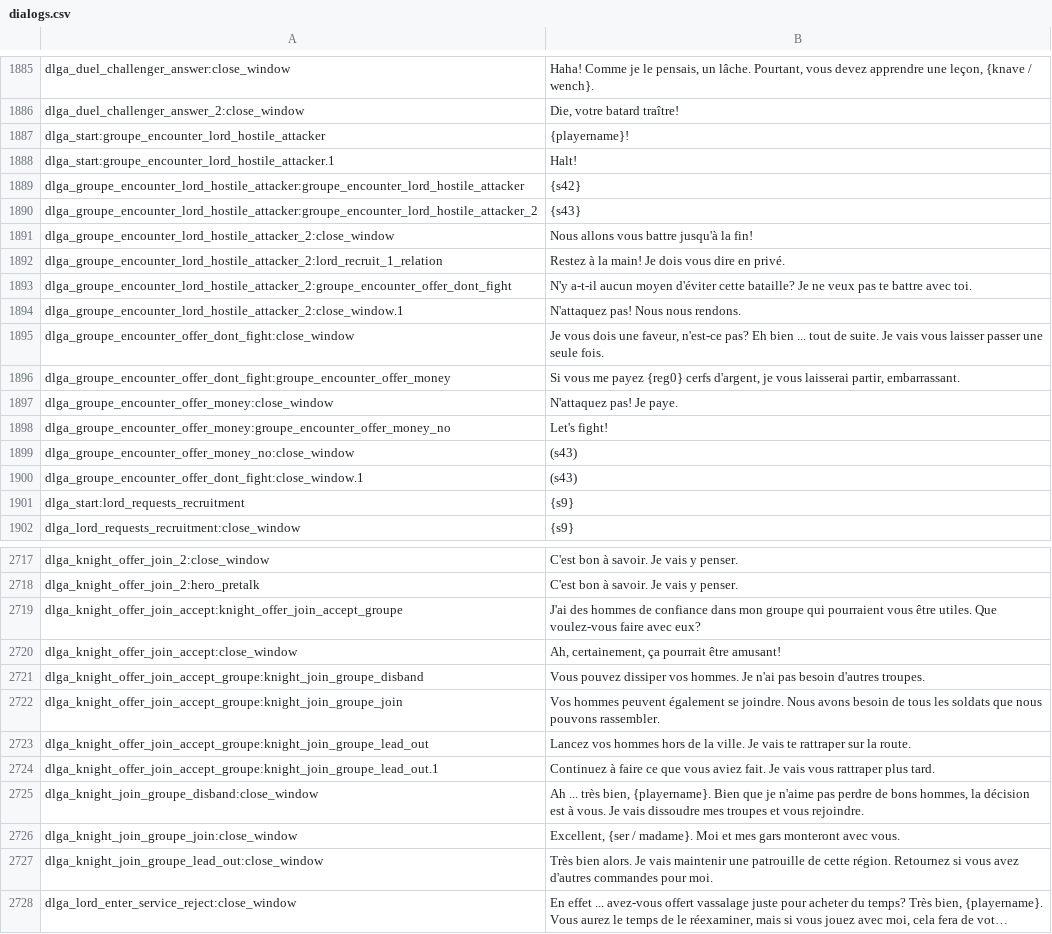
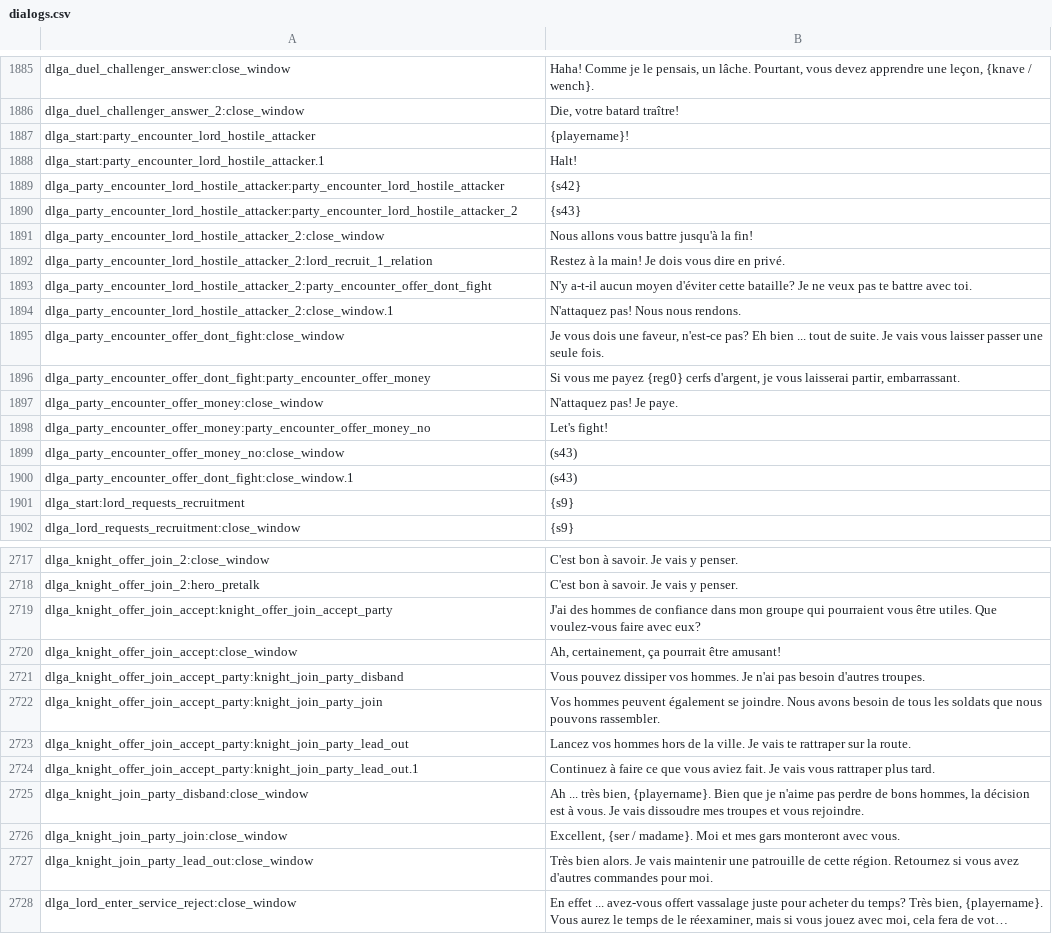
Before and after one commit to Maxgoods62/A-World-of-Ice-and-Fire-Traduction-FR-Mount-and-Blade-Warband, a CSV file: fr/dialogs.csv, drawn as a sheet; only a part is shown, gaps mark what is left out; long unchanged cells end in …; the diff covers the shown part only; the diff names each change by its address in the sheet, - before the commit and + after, or states it on an @@ line.

```diff
--- a/fr/dialogs.csv
+++ b/fr/dialogs.csv
-A1887: dlga_start:groupe_encounter_lord_hostile_attacker
+A1887: dlga_start:party_encounter_lord_hostile_attacker
-A1888: dlga_start:groupe_encounter_lord_hostile_attacker.1
+A1888: dlga_start:party_encounter_lord_hostile_attacker.1
-A1889: dlga_groupe_encounter_lord_hostile_attacker:groupe_encounter_lord_hostile_attacker
+A1889: dlga_party_encounter_lord_hostile_attacker:party_encounter_lord_hostile_attacker
-A1890: dlga_groupe_encounter_lord_hostile_attacker:groupe_encounter_lord_hostile_attacker_2
+A1890: dlga_party_encounter_lord_hostile_attacker:party_encounter_lord_hostile_attacker_2
-A1891: dlga_groupe_encounter_lord_hostile_attacker_2:close_window
+A1891: dlga_party_encounter_lord_hostile_attacker_2:close_window
-A1892: dlga_groupe_encounter_lord_hostile_attacker_2:lord_recruit_1_relation
+A1892: dlga_party_encounter_lord_hostile_attacker_2:lord_recruit_1_relation
-A1893: dlga_groupe_encounter_lord_hostile_attacker_2:groupe_encounter_offer_dont_fight
+A1893: dlga_party_encounter_lord_hostile_attacker_2:party_encounter_offer_dont_fight
-A1894: dlga_groupe_encounter_lord_hostile_attacker_2:close_window.1
+A1894: dlga_party_encounter_lord_hostile_attacker_2:close_window.1
-A1895: dlga_groupe_encounter_offer_dont_fight:close_window
+A1895: dlga_party_encounter_offer_dont_fight:close_window
-A1896: dlga_groupe_encounter_offer_dont_fight:groupe_encounter_offer_money
+A1896: dlga_party_encounter_offer_dont_fight:party_encounter_offer_money
-A1897: dlga_groupe_encounter_offer_money:close_window
+A1897: dlga_party_encounter_offer_money:close_window
-A1898: dlga_groupe_encounter_offer_money:groupe_encounter_offer_money_no
+A1898: dlga_party_encounter_offer_money:party_encounter_offer_money_no
-A1899: dlga_groupe_encounter_offer_money_no:close_window
+A1899: dlga_party_encounter_offer_money_no:close_window
-A1900: dlga_groupe_encounter_offer_dont_fight:close_window.1
+A1900: dlga_party_encounter_offer_dont_fight:close_window.1
-A2719: dlga_knight_offer_join_accept:knight_offer_join_accept_groupe
+A2719: dlga_knight_offer_join_accept:knight_offer_join_accept_party
-A2721: dlga_knight_offer_join_accept_groupe:knight_join_groupe_disband
+A2721: dlga_knight_offer_join_accept_party:knight_join_party_disband
-A2722: dlga_knight_offer_join_accept_groupe:knight_join_groupe_join
+A2722: dlga_knight_offer_join_accept_party:knight_join_party_join
-A2723: dlga_knight_offer_join_accept_groupe:knight_join_groupe_lead_out
+A2723: dlga_knight_offer_join_accept_party:knight_join_party_lead_out
-A2724: dlga_knight_offer_join_accept_groupe:knight_join_groupe_lead_out.1
+A2724: dlga_knight_offer_join_accept_party:knight_join_party_lead_out.1
-A2725: dlga_knight_join_groupe_disband:close_window
+A2725: dlga_knight_join_party_disband:close_window
-A2726: dlga_knight_join_groupe_join:close_window
+A2726: dlga_knight_join_party_join:close_window
-A2727: dlga_knight_join_groupe_lead_out:close_window
+A2727: dlga_knight_join_party_lead_out:close_window
```
Also changed, not shown: 53 edited cells elsewhere in this file.
